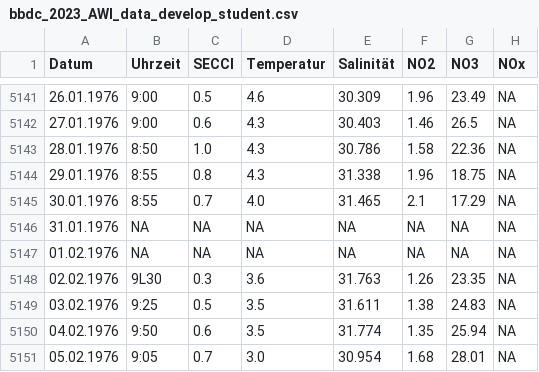
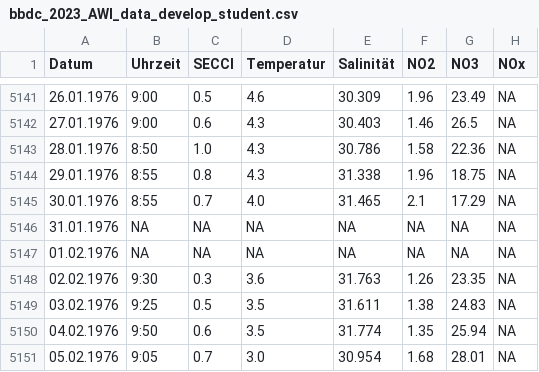
Before and after one commit to antonstrodthoff/BBDC23, a CSV file: task_student/bbdc_2023_AWI_data_develop_student.csv, drawn as a sheet; only a part is shown, gaps mark what is left out.

Commit message:
Added function to test time dependency of secci

```diff
--- a/task_student/bbdc_2023_AWI_data_develop_student.csv
+++ b/task_student/bbdc_2023_AWI_data_develop_student.csv
@@ -5147,3 +5147,3 @@ Datum;Uhrzeit;SECCI;Temperatur;Salinität;NO2;NO3;NOx
 01.02.1976;NA;NA;NA;NA;NA;NA;NA
-02.02.1976;9L30;0.3;3.6;31.763;1.26;23.35;NA
+02.02.1976;9:30;0.3;3.6;31.763;1.26;23.35;NA
 03.02.1976;9:25;0.5;3.5;31.611;1.38;24.83;NA
```
Also changed, not shown: 1 other file.
